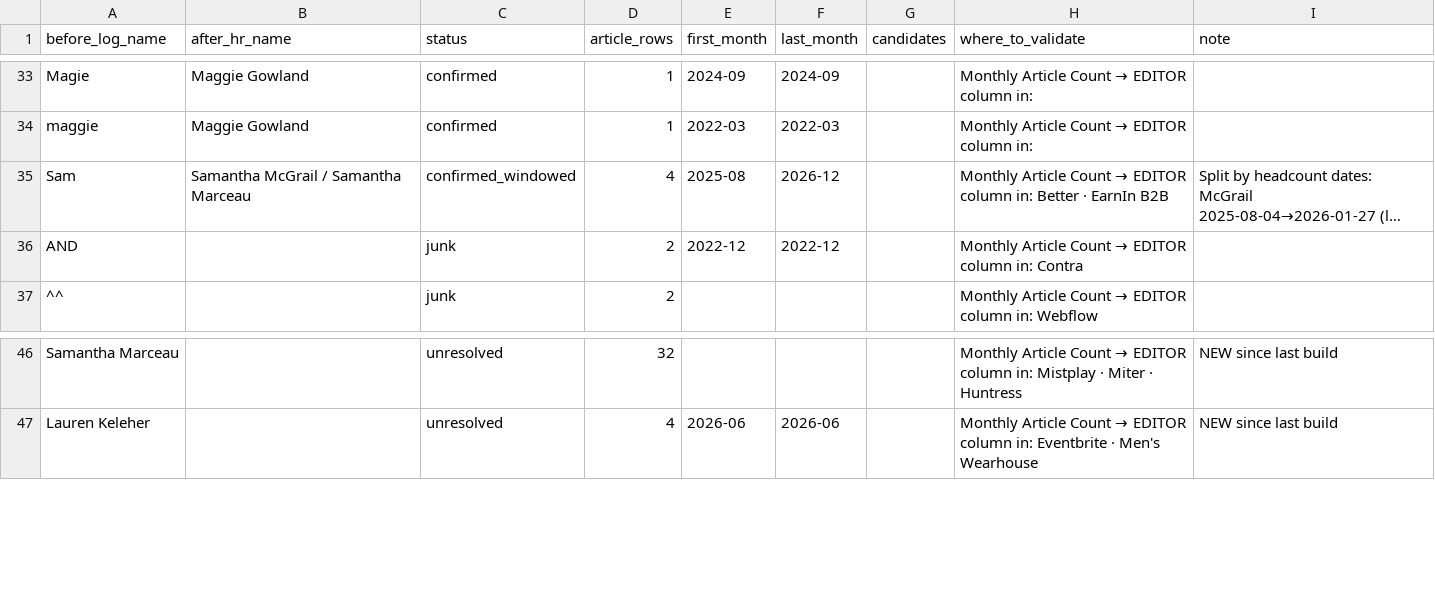
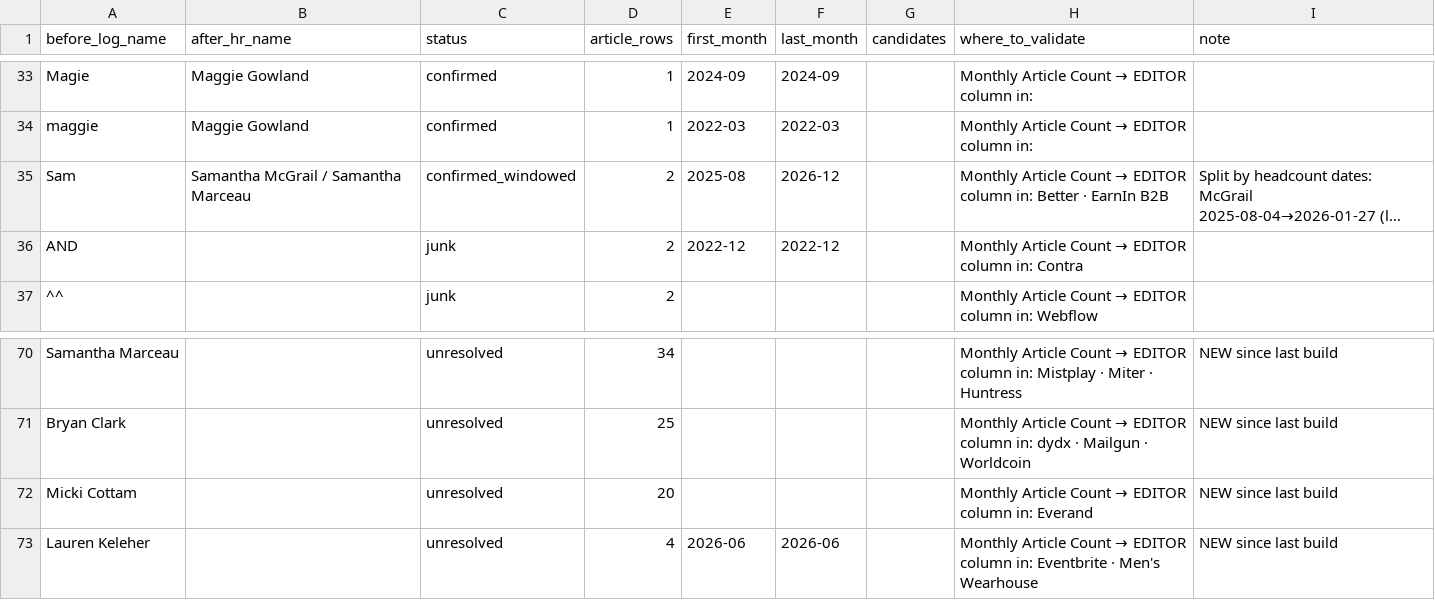
Before and after one commit to RicardoJ-ds/Editorial-Hub, a CSV file: etl/reports/mappings_editors.csv, drawn as a sheet; only a part is shown, gaps mark what is left out; long unchanged cells end in …; addresses are those after the commit; the diff covers the shown part only; the diff names each change by its address in the sheet, - before the commit and + after, or states it on an @@ line.

Commit message:
Apply DaniQ client decisions: 12 mappings confirmed + Tempo lineage windowing
- build_mappings CLIENT_OVERRIDES: ChatGPT->OpenAI, Engine->Hotel
  Engine, Landing->Hello Landing confirmed; EarnIn B2C/B2B keep split
  (both -> SF EarnIn); Orderful I+II same SF account (Hub merge pending
  Ricardo); Workleap+Sharegate -> Workleap; Meta Manus dismissed (never
  kicked off); FRC/Lenny/Neeva confirmed unlinked; Tempo XYZ IS Tempo.
- Tempo lineage (Dani renamed in SF + article sheet: old Tempo ->
  Tempo.io inactive, Tempo XYZ -> Tempo active): mirrored the tab
  renames in our article-sheet copy; idempotent re-key of pre-2026-06
  client_pod_history rows to Tempo.io inside import_pod_history;
  date-windowed client rule in build_int_pod_assignments.
- Result: 512 historical articles re-attributed Tempo -> Tempo.io
  (now matching the OM's 507 actuals); month_basis missing_from_log
  153 -> 108, exact_match 183 -> 196. Mappings + reports regenerated;
  warehouse republished; handoff doc notes the client_id change.

```diff
--- a/etl/reports/mappings_editors.csv
+++ b/etl/reports/mappings_editors.csv
-D35 (article_rows): 4
+D35 (article_rows): 2
-D70 (article_rows): 32
+D70 (article_rows): 34
+row 71: Bryan Clark |  | unresolved | 25 |  |  |  | Monthly Article Count → EDITOR column in: dydx · Mailgun · Worldcoin | NEW since last build
+row 72: Micki Cottam |  | unresolved | 20 |  |  |  | Monthly Article Count → EDITOR column in: Everand | NEW since last build
```
Also changed, not shown: 24 added rows elsewhere in this file, etl/reports/mappings_clients.csv, etl/reports/mappings_clients_by_month.csv, 12 other files.
